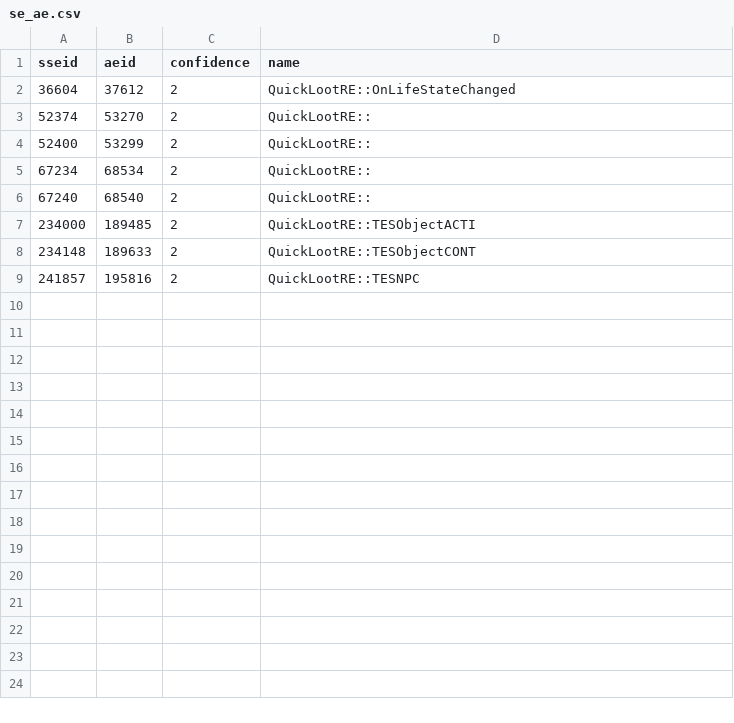
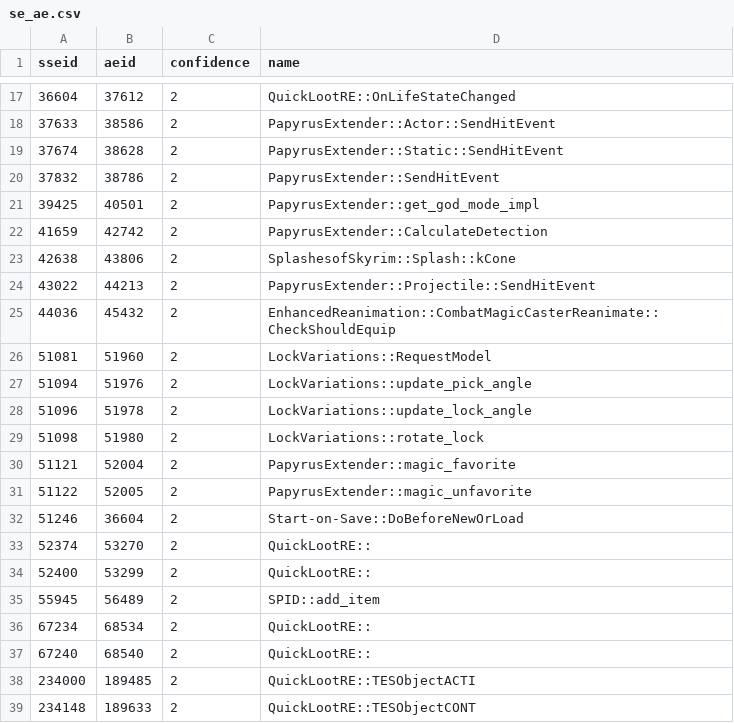
Before and after one commit to alandtse/skyrim_vr_address_library, a CSV file: se_ae.csv, drawn as a sheet; only a part is shown, gaps mark what is left out; the shorter side is filled out with more unchanged rows; the diff covers the shown part only.

Commit message:
Add additional ae ids

```diff
--- a/se_ae.csv
+++ b/se_ae.csv
@@ -2,4 +17,20 @@ sseid,aeid,confidence,name
 36604,37612,2,QuickLootRE::OnLifeStateChanged
+37633,38586,2,PapyrusExtender::Actor::SendHitEvent
+37674,38628,2,PapyrusExtender::Static::SendHitEvent
+37832,38786,2,PapyrusExtender::SendHitEvent
+39425,40501,2,PapyrusExtender::get_god_mode_impl
+41659,42742,2,PapyrusExtender::CalculateDetection
+42638,43806,2,SplashesofSkyrim::Splash::kCone
+43022,44213,2,PapyrusExtender::Projectile::SendHitEvent
+44036,45432,2,EnhancedReanimation::CombatMagicCasterReanimate::CheckShouldEquip
+51081,51960,2,LockVariations::RequestModel
+51094,51976,2,LockVariations::update_pick_angle
+51096,51978,2,LockVariations::update_lock_angle
+51098,51980,2,LockVariations::rotate_lock
+51121,52004,2,PapyrusExtender::magic_favorite
+51122,52005,2,PapyrusExtender::magic_unfavorite
+51246,36604,2,Start-on-Save::DoBeforeNewOrLoad
 52374,53270,2,QuickLootRE::
 52400,53299,2,QuickLootRE::
+55945,56489,2,SPID::add_item
 67234,68534,2,QuickLootRE::
```
Also changed, not shown: 15 added rows elsewhere in this file.
